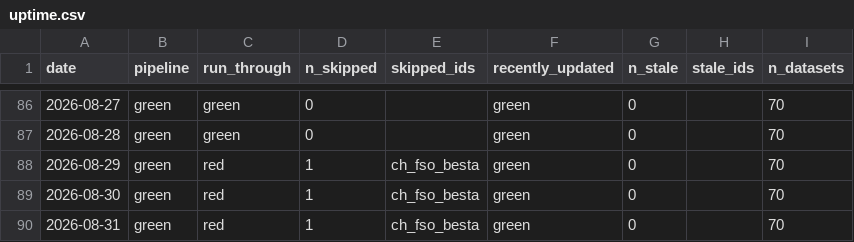
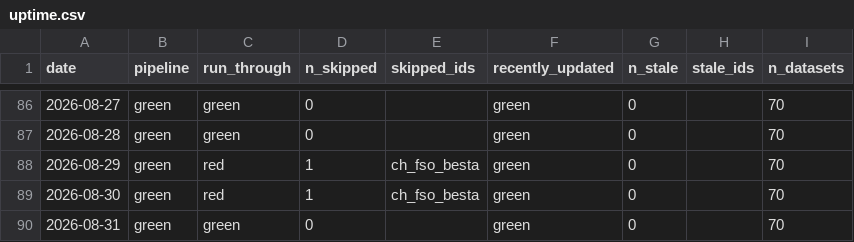
Before and after one commit to cynkra/dataseries-data, a CSV file: data/uptime.csv, drawn as a sheet; only a part is shown, gaps mark what is left out.

```diff
--- a/data/uptime.csv
+++ b/data/uptime.csv
@@ -89,2 +89,2 @@
 "2026-08-30","green","red","1","ch_fso_besta","green","0","","70"
-"2026-08-31","green","red","1","ch_fso_besta","green","0","","70"
+"2026-08-31","green","green","0","","green","0","","70"
```
Also changed, not shown: 42 other files.
